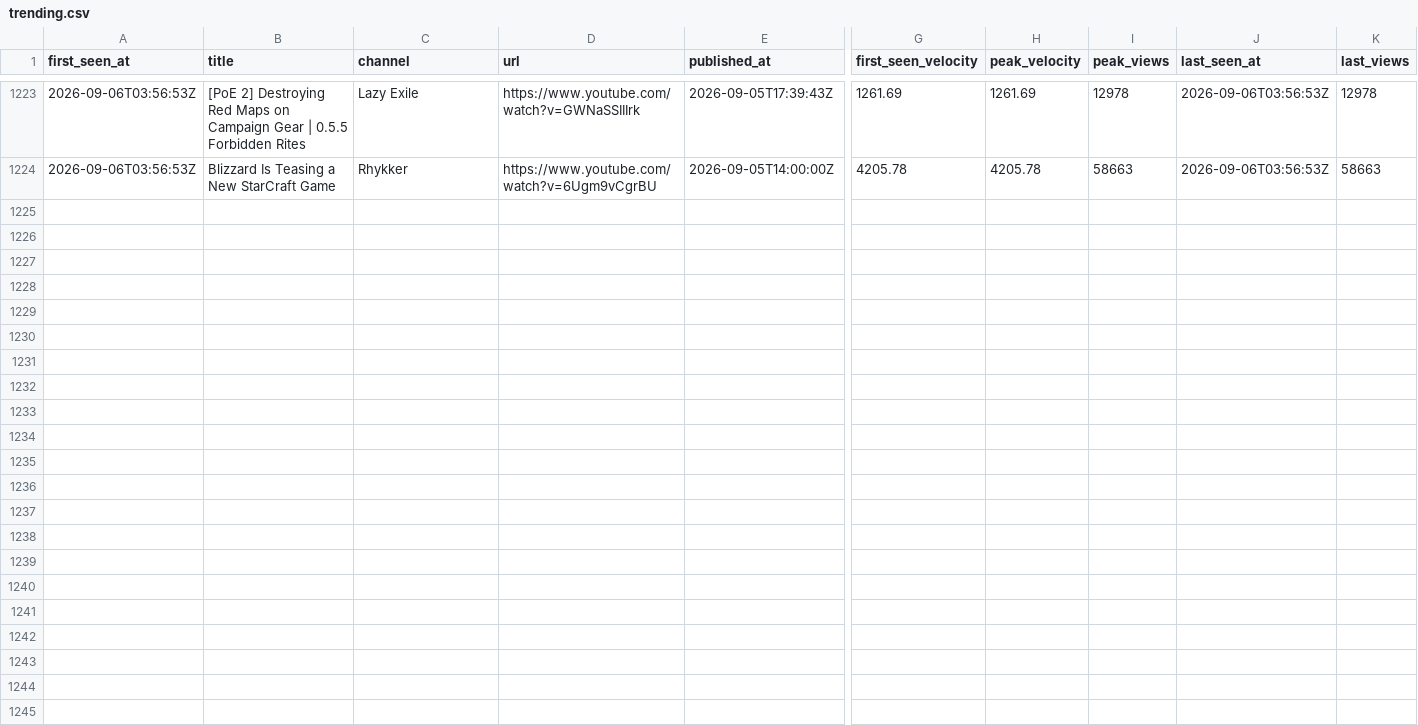
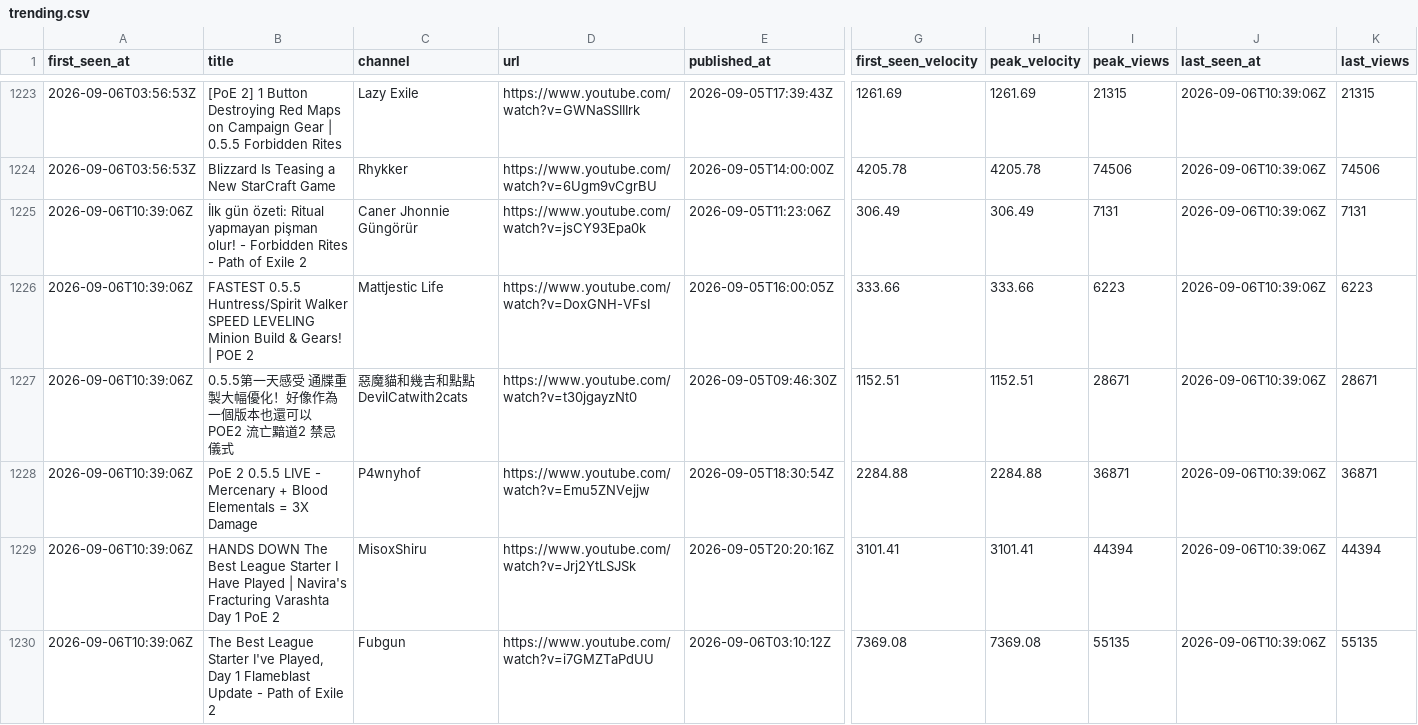
Before and after one commit to bigbes/poe2-discovery, a CSV file: docs/poe1/trending.csv, drawn as a sheet; only a part is shown, gaps mark what is left out; rows hold the shown columns only; the diff covers the shown part only; the diff names each change by its address in the sheet, - before the commit and + after, or states it on an @@ line.

```diff
--- a/docs/poe1/trending.csv
+++ b/docs/poe1/trending.csv
-B1223 (title): [PoE 2] Destroying Red…
+B1223 (title): [PoE 2] 1 Button Destroying Red…
-I1223 (peak_views): 12978
+I1223 (peak_views): 21315
-J1223:J1224 (last_seen_at): 2026-09-06T03:56:53Z
+J1223:J1224 (last_seen_at): 2026-09-06T10:39:06Z
-K1223 (last_views): 12978
+K1223 (last_views): 21315
-I1224 (peak_views): 58663
+I1224 (peak_views): 74506
-K1224 (last_views): 58663
+K1224 (last_views): 74506
+row 1225: 2026-09-06T10:39:06Z | İlk gün özeti: Ritual yapmayan pişman olur! - Forbidden Rites - Path of Exile 2 | Caner Jhonnie Güngörür | https://www.youtube.com/watch?v=jsCY93Epa0k | 2026-09-05T11:23:06Z | 306.49 | 306.49 | 7131 | 2026-09-06T10:39:06Z | 7131
+row 1226: 2026-09-06T10:39:06Z | FASTEST 0.5.5 Huntress/Spirit Walker SPEED LEVELING Minion Build & Gears! | POE 2 | Mattjestic Life | https://www.youtube.com/watch?v=DoxGNH-VFsI | 2026-09-05T16:00:05Z | 333.66 | 333.66 | 6223 | 2026-09-06T10:39:06Z | 6223
+row 1227: 2026-09-06T10:39:06Z | 0.5.5第一天感受 通牒重製大幅優化！好像作為一個版本也還可以 POE2 流亡黯道2 禁忌儀式 | 惡魔貓和幾吉和點點DevilCatwith2cats | https://www.youtube.com/watch?v=t30jgayzNt0 | 2026-09-05T09:46:30Z | 1152.51 | 1152.51 | 28671 | 2026-09-06T10:39:06Z | 28671
+row 1228: 2026-09-06T10:39:06Z | PoE 2 0.5.5 LIVE - Mercenary + Blood Elementals = 3X Damage | P4wnyhof | https://www.youtube.com/watch?v=Emu5ZNVejjw | 2026-09-05T18:30:54Z | 2284.88 | 2284.88 | 36871 | 2026-09-06T10:39:06Z | 36871
+row 1229: 2026-09-06T10:39:06Z | HANDS DOWN The Best League Starter I Have Played | Navira's Fracturing Varashta Day 1 PoE 2 | MisoxShiru | https://www.youtube.com/watch?v=Jrj2YtLSJSk | 2026-09-05T20:20:16Z | 3101.41 | 3101.41 | 44394 | 2026-09-06T10:39:06Z | 44394
+row 1230: 2026-09-06T10:39:06Z | The Best League Starter I've Played, Day 1 Flameblast Update - Path of Exile 2 | Fubgun | https://www.youtube.com/watch?v=i7GMZTaPdUU | 2026-09-06T03:10:12Z | 7369.08 | 7369.08 | 55135 | 2026-09-06T10:39:06Z | 55135
```
Also changed, not shown: 40 edited cells elsewhere in this file, docs/poe2/trending.csv, 8 other files.
